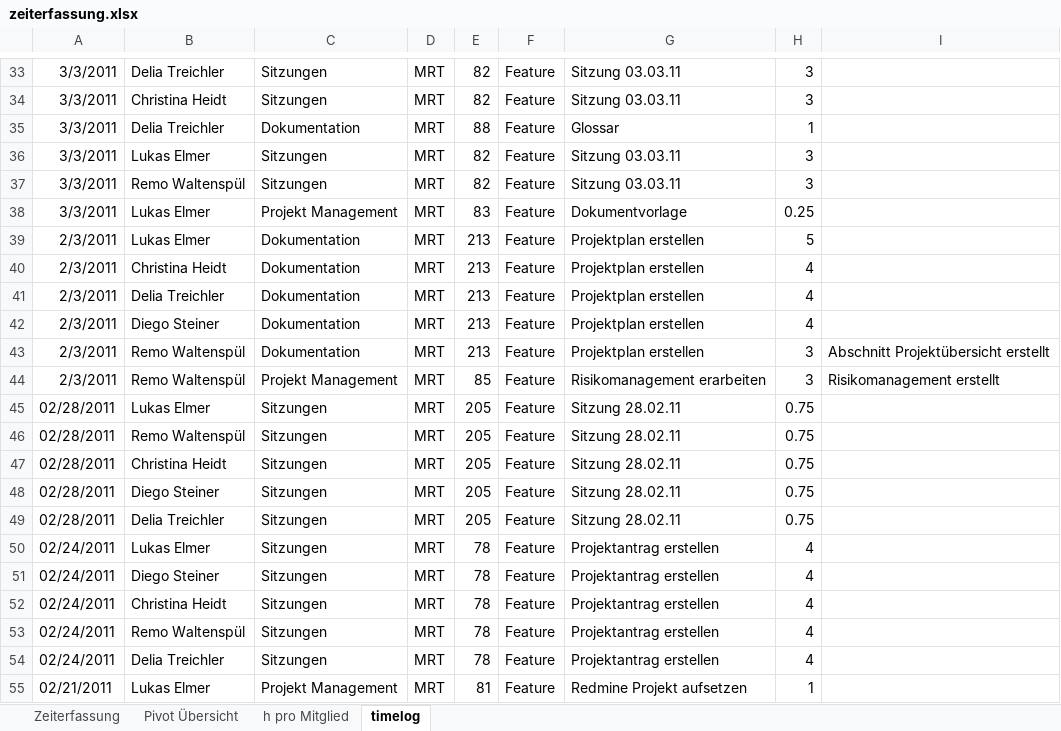
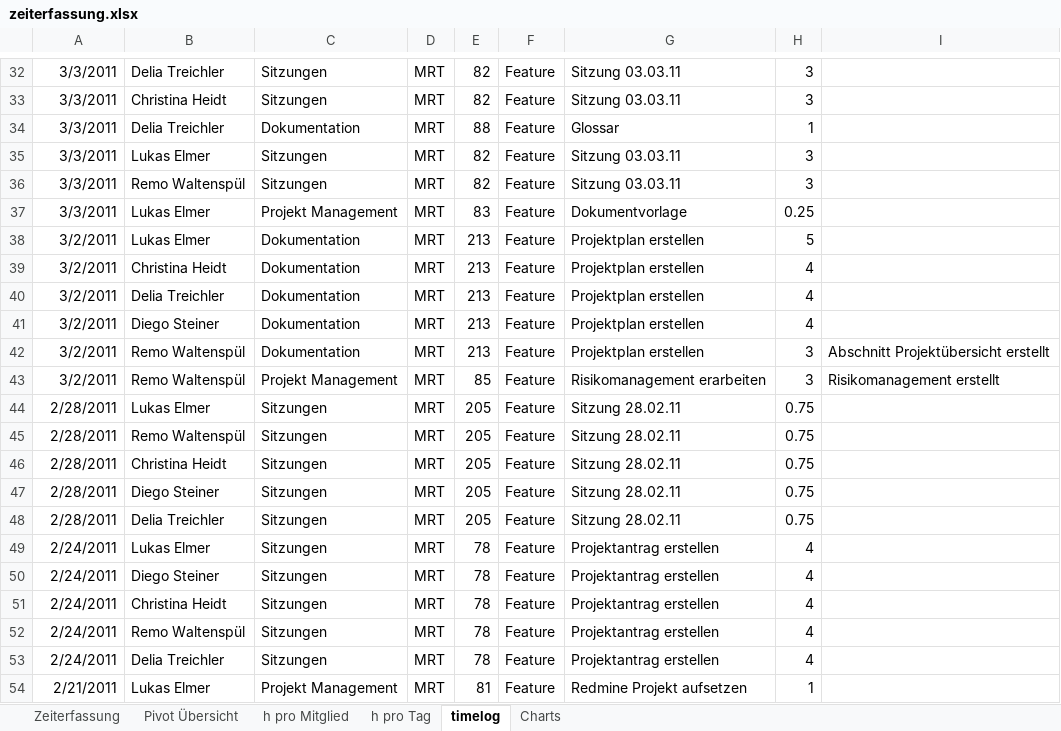
Before and after one commit to lukaselmer/hsr-mrt-software-engineering-2-project, an Excel workbook: doc/01_Projektplan/zeiterfassung.xlsx, sheet timelog, drawn as a sheet; only a part is shown, gaps mark what is left out; values as stored, in another font and other column widths than the file's, no borders; addresses are those after the commit; the diff covers the shown part only; the diff names each change by its address in the sheet, - before the commit and + after, or states it on an @@ line.

```diff
--- a/doc/01_Projektplan/zeiterfassung.xlsx (sheet timelog)
+++ b/doc/01_Projektplan/zeiterfassung.xlsx (sheet timelog)
+sheet tab: h pro Tag
+sheet tab: Charts
-A38:A43: 2/3/2011
+A38:A43: 3/2/2011
-A44:A48: 02/28/2011
+A44:A48: 2/28/2011
-A49:A53: 02/24/2011
+A49:A53: 2/24/2011
-A54: 02/21/2011
+A54: 2/21/2011
```
Also changed, not shown: 1 removed row and 32 edited cells elsewhere in this sheet, sheet Pivot Übersicht, sheet h pro Mitglied, formulas that keep their value, charts or pictures.
